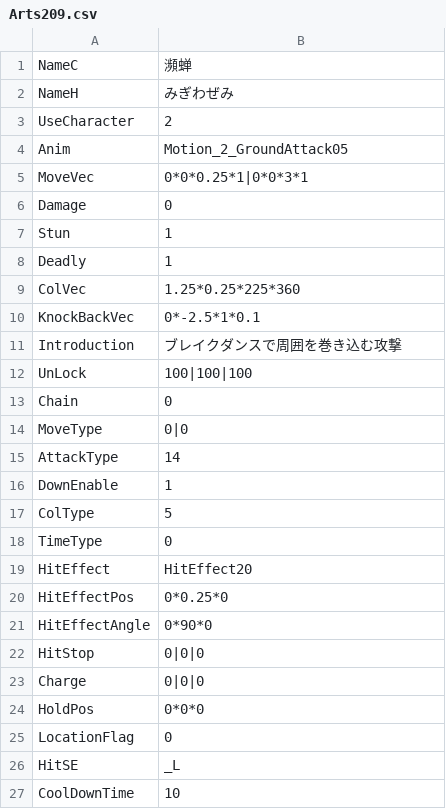
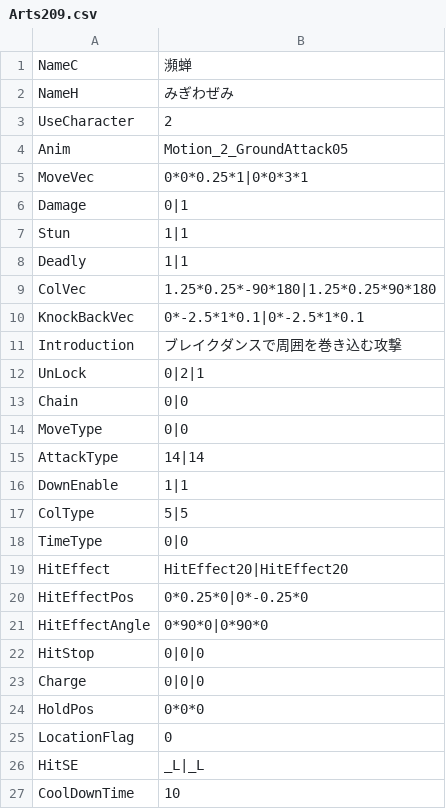
Before and after one commit to vinvinvidal/Project00, a CSV file: Project/Assets/Resources/csv/Arts/Arts209.csv, drawn as a sheet.

```diff
--- a/Project/Assets/Resources/csv/Arts/Arts209.csv
+++ b/Project/Assets/Resources/csv/Arts/Arts209.csv
@@ -5,18 +5,18 @@ Anim,Motion_2_GroundAttack05
 MoveVec,0*0*0.25*1|0*0*3*1
-Damage,0
-Stun,1
-Deadly,1
-ColVec,1.25*0.25*225*360
-KnockBackVec,0*-2.5*1*0.1
+Damage,0|1
+Stun,1|1
+Deadly,1|1
+ColVec,1.25*0.25*-90*180|1.25*0.25*90*180
+KnockBackVec,0*-2.5*1*0.1|0*-2.5*1*0.1
 Introduction,ブレイクダンスで周囲を巻き込む攻撃
-UnLock,100|100|100
-Chain,0
+UnLock,0|2|1
+Chain,0|0
 MoveType,0|0
-AttackType,14
-DownEnable,1
-ColType,5
-TimeType,0
-HitEffect,HitEffect20
-HitEffectPos,0*0.25*0
-HitEffectAngle,0*90*0
+AttackType,14|14
+DownEnable,1|1
+ColType,5|5
+TimeType,0|0
+HitEffect,HitEffect20|HitEffect20
+HitEffectPos,0*0.25*0|0*-0.25*0
+HitEffectAngle,0*90*0|0*90*0
 HitStop,0|0|0
@@ -25,3 +25,3 @@ HoldPos,0*0*0
 LocationFlag,0
-HitSE,_L
+HitSE,_L|_L
 CoolDownTime,10
```
Also changed, not shown: Project/Assets/Resources/csv/Arts/Arts210.csv, Project/Assets/Resources/csv/Arts/Arts211.csv, 17 other files.
